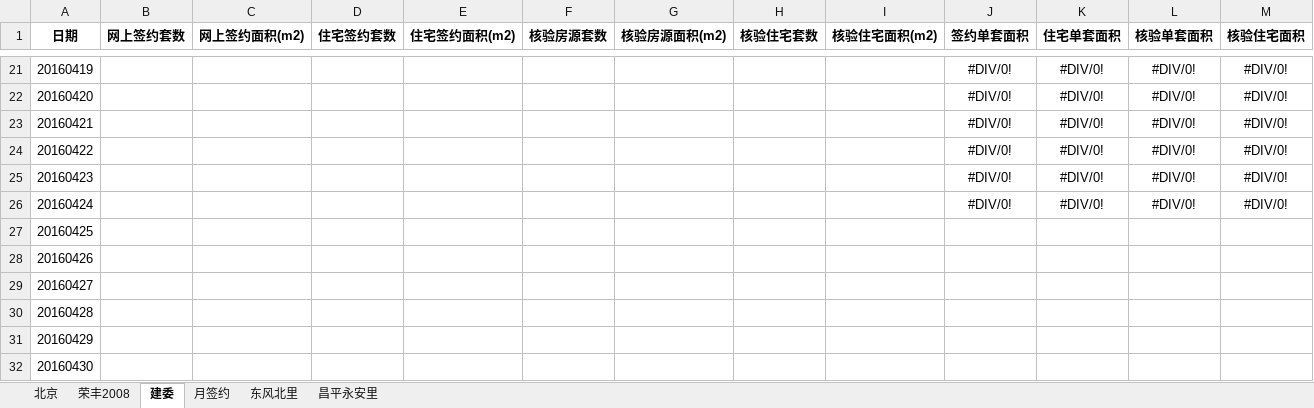
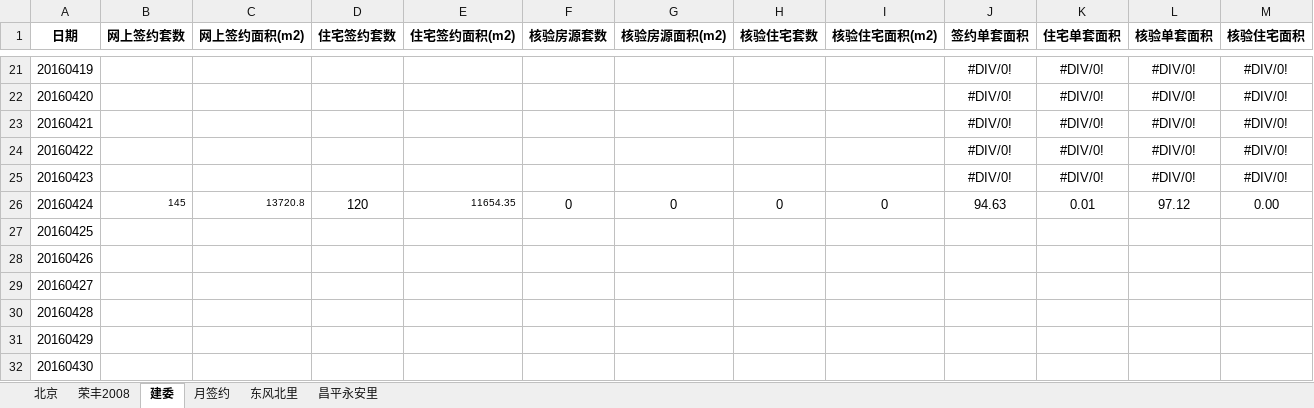
Before and after one commit to lugarnett/Always-change-files, an Excel workbook: 北京二手房成交记录0419.xlsx, sheet 建委, drawn as a sheet; only a part is shown, gaps mark what is left out; values as stored, in another font and other column widths than the file's, no borders; the diff names each change by its address in the sheet, - before the commit and + after, or states it on an @@ line.

```diff
--- a/北京二手房成交记录0419.xlsx (sheet 建委)
+++ b/北京二手房成交记录0419.xlsx (sheet 建委)
-B26 (网上签约套数): (empty)
+B26 (网上签约套数): 145
-C26 (网上签约面积(m2)): (empty)
+C26 (网上签约面积(m2)): 13720.8
-D26 (住宅签约套数): (empty)
+D26 (住宅签约套数): 120
-E26 (住宅签约面积(m2)): (empty)
+E26 (住宅签约面积(m2)): 11654.35
-F26 (核验房源套数): (empty)
+F26 (核验房源套数): 0
-G26 (核验房源面积(m2)): (empty)
+G26 (核验房源面积(m2)): 0
-H26 (核验住宅套数): (empty)
+H26 (核验住宅套数): 0
-I26 (核验住宅面积(m2)): (empty)
+I26 (核验住宅面积(m2)): 0
-J26 (签约单套面积): #DIV/0!
+J26 (签约单套面积): 94.63
-K26 (住宅单套面积): #DIV/0!
+K26 (住宅单套面积): 0.01
-L26 (核验单套面积): #DIV/0!
+L26 (核验单套面积): 97.12
-M26 (核验住宅面积): #DIV/0!
+M26 (核验住宅面积): 0.00
```
Also changed, not shown: sheet 荣丰2008, sheet 北京, 1 other file.
